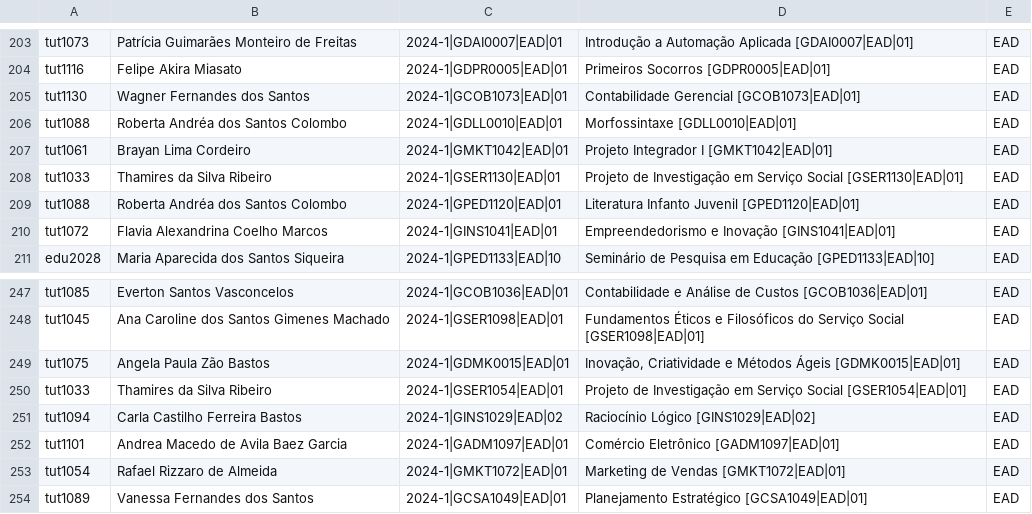
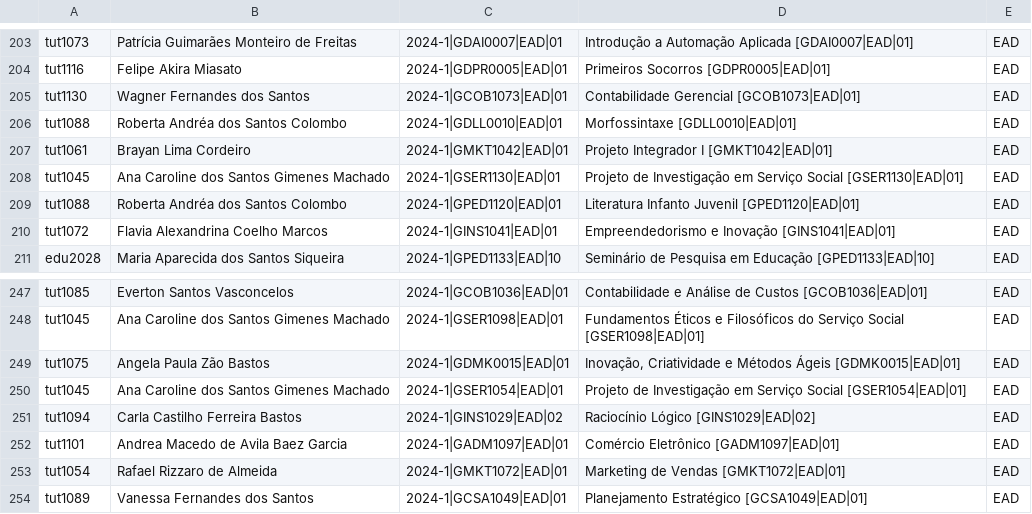
Before and after one commit to TecnologiaUnisuam/Alocacao_do_Docente, a CSV file: AlocacaoEAD.csv, drawn as a sheet; only a part is shown, gaps mark what is left out.

Commit message:
Update AlocacaoEAD.csv

```diff
--- a/AlocacaoEAD.csv
+++ b/AlocacaoEAD.csv
@@ -207,3 +207,3 @@ tut1088;Roberta Andréa dos Santos Colombo;2024-1|GDLL0010|EAD|01;Morfossintaxe
 tut1061;Brayan Lima Cordeiro;2024-1|GMKT1042|EAD|01;Projeto Integrador I [GMKT1042|EAD|01];EAD
-tut1033;Thamires da Silva Ribeiro;2024-1|GSER1130|EAD|01;Projeto de Investigação em Serviço Social [GSER1130|EAD|01];EAD
+tut1045;Ana Caroline dos Santos Gimenes Machado;2024-1|GSER1130|EAD|01;Projeto de Investigação em Serviço Social [GSER1130|EAD|01];EAD
 tut1088;Roberta Andréa dos Santos Colombo;2024-1|GPED1120|EAD|01;Literatura Infanto Juvenil [GPED1120|EAD|01];EAD
@@ -249,3 +249,3 @@ tut1045;Ana Caroline dos Santos Gimenes Machado;2024-1|GSER1098|EAD|01;Fundament
 tut1075;Angela Paula Zão Bastos;2024-1|GDMK0015|EAD|01;Inovação, Criatividade e Métodos Ágeis [GDMK0015|EAD|01];EAD
-tut1033;Thamires da Silva Ribeiro;2024-1|GSER1054|EAD|01;Projeto de Investigação em Serviço Social [GSER1054|EAD|01];EAD
+tut1045;Ana Caroline dos Santos Gimenes Machado;2024-1|GSER1054|EAD|01;Projeto de Investigação em Serviço Social [GSER1054|EAD|01];EAD
 tut1094;Carla Castilho Ferreira Bastos;2024-1|GINS1029|EAD|02;Raciocínio Lógico [GINS1029|EAD|02];EAD
```
